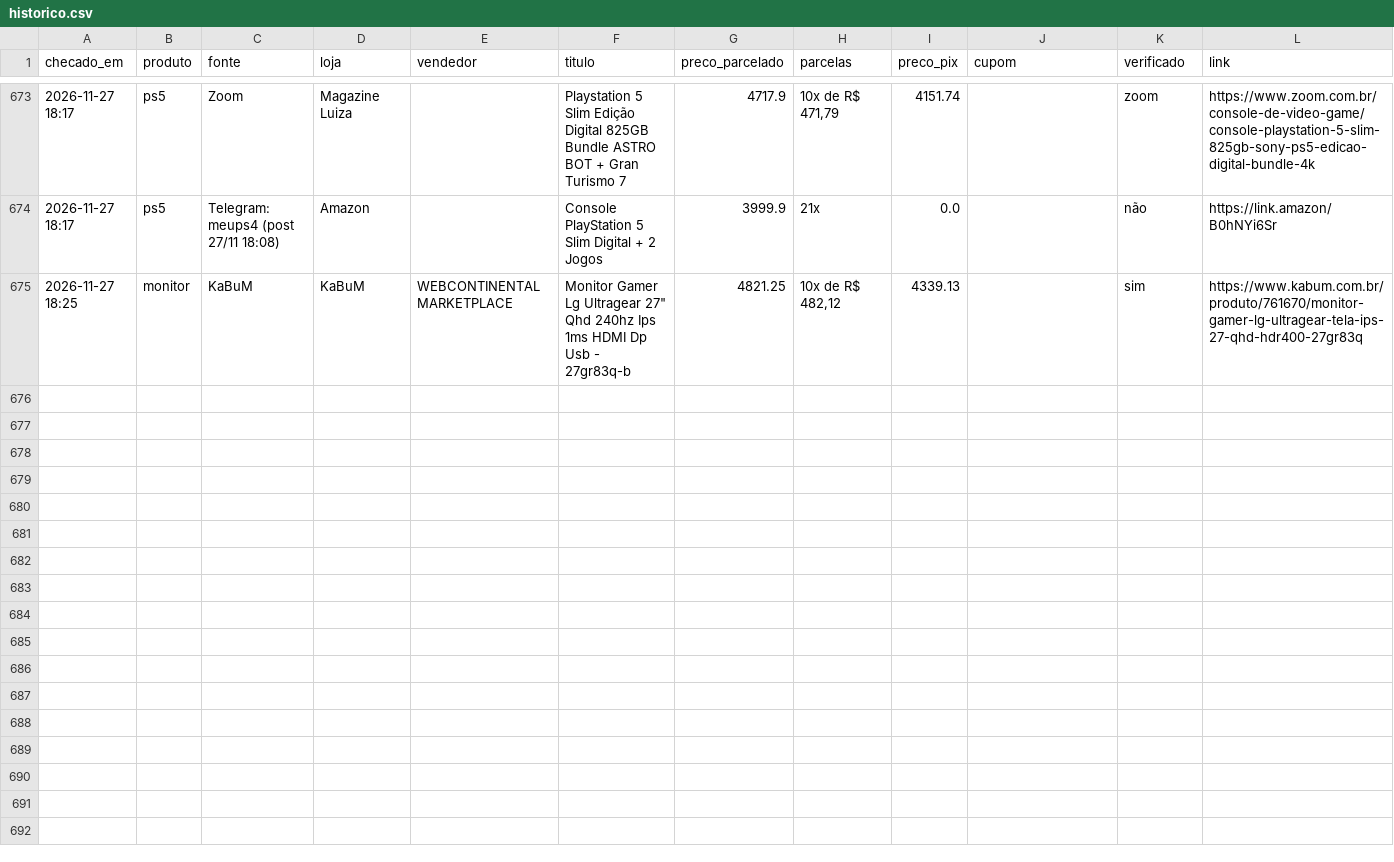
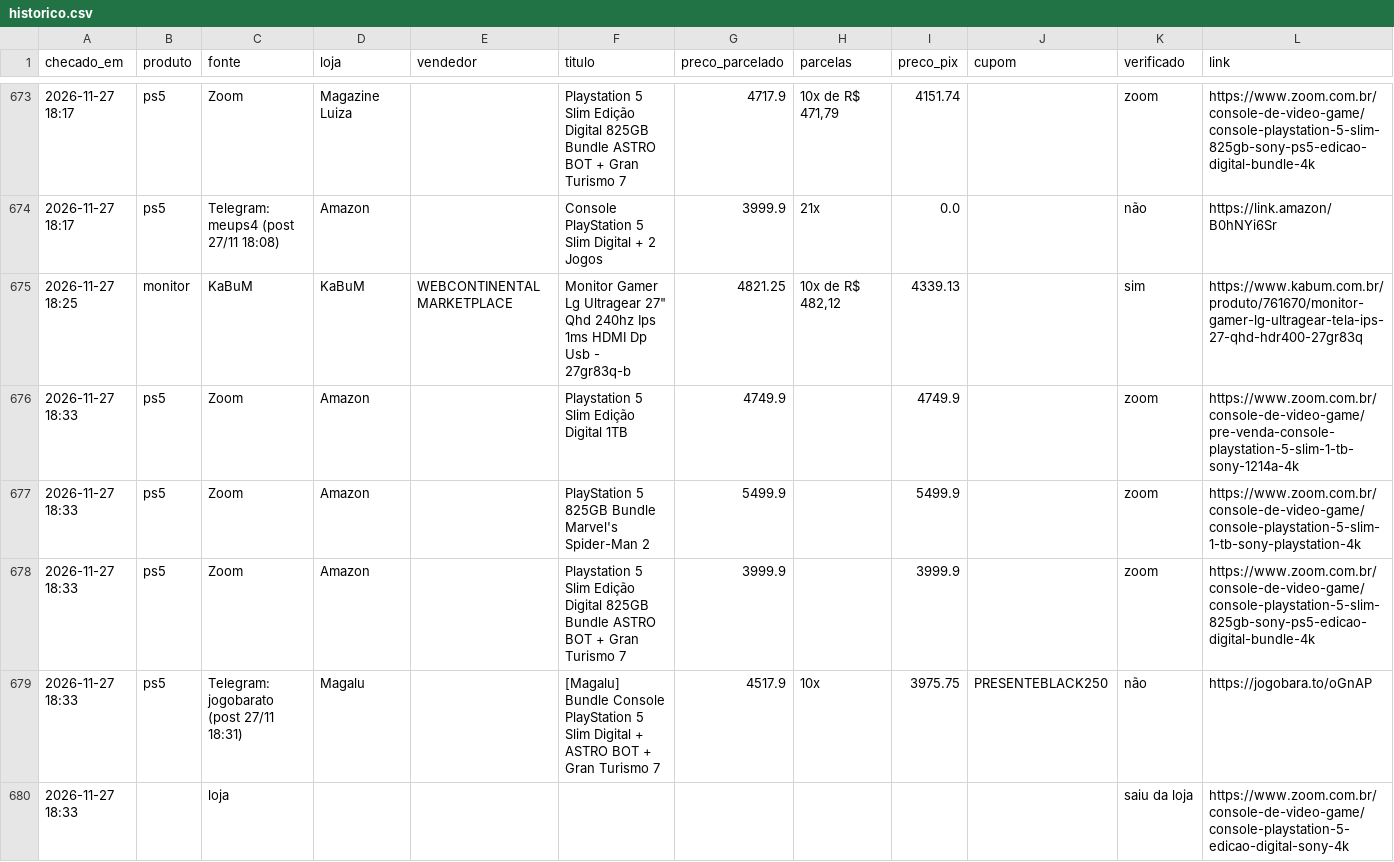
Before and after one commit to leo-barbieri/monitor-precos, a CSV file: data/historico.csv, drawn as a sheet; only a part is shown, gaps mark what is left out; the diff names each change by its address in the sheet, - before the commit and + after, or states it on an @@ line.

```diff
--- a/data/historico.csv
+++ b/data/historico.csv
+row 676: 2026-11-27 18:33 | ps5 | Zoom | Amazon |  | Playstation 5 Slim Edição Digital 1TB | 4749.9 |  | 4749.9 |  | zoom | https://www.zoom.com.br/console-de-video-game/pre-venda-console-playstation-5-slim-1-tb-sony-1214a-4k
+row 677: 2026-11-27 18:33 | ps5 | Zoom | Amazon |  | PlayStation 5 825GB Bundle Marvel's Spider-Man 2 | 5499.9 |  | 5499.9 |  | zoom | https://www.zoom.com.br/console-de-video-game/console-playstation-5-slim-1-tb-sony-playstation-4k
+row 678: 2026-11-27 18:33 | ps5 | Zoom | Amazon |  | Playstation 5 Slim Edição Digital 825GB Bundle ASTRO BOT + Gran Turismo 7 | 3999.9 |  | 3999.9 |  | zoom | https://www.zoom.com.br/console-de-video-game/console-playstation-5-slim-825gb-sony-ps5-edicao-digital-bundle-4k
+row 679: 2026-11-27 18:33 | ps5 | Telegram: jogobarato (post 27/11 18:31) | Magalu |  | [Magalu] Bundle Console PlayStation 5 Slim Digital + ASTRO BOT + Gran Turismo 7 | 4517.9 | 10x | 3975.75 | PRESENTEBLACK250 | não | https://jogobara.to/oGnAP
+row 680: 2026-11-27 18:33 |  | loja |  |  |  |  |  |  |  | saiu da loja | https://www.zoom.com.br/console-de-video-game/console-playstation-5-edicao-digital-sony-4k
```
Also changed, not shown: 1 other file.
